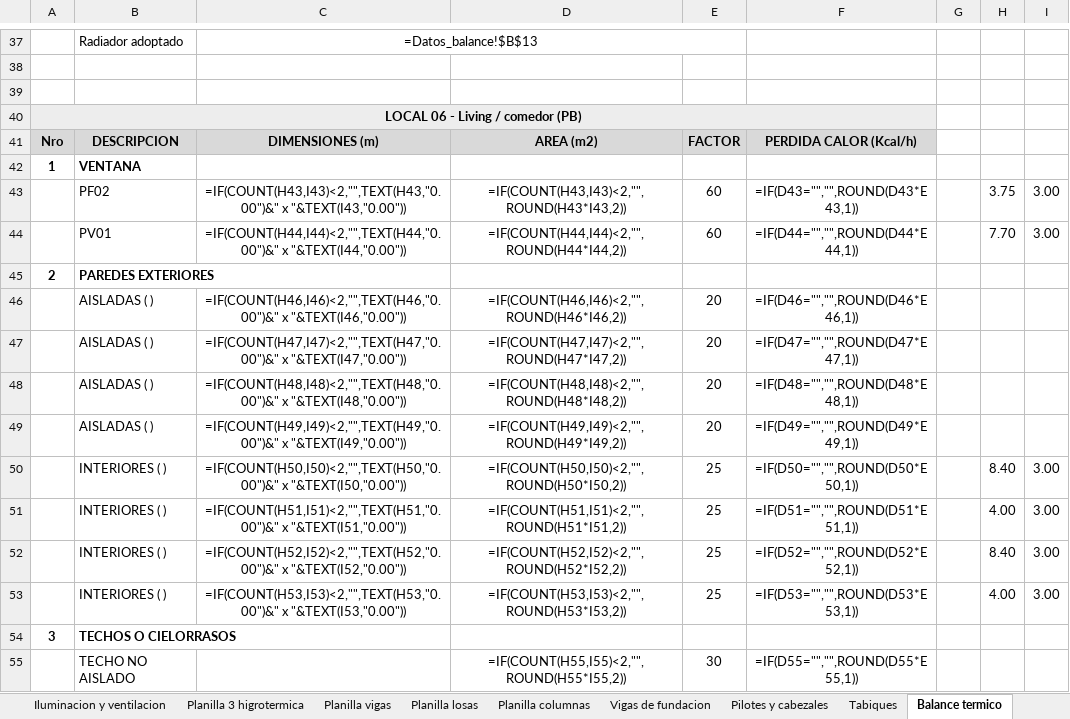
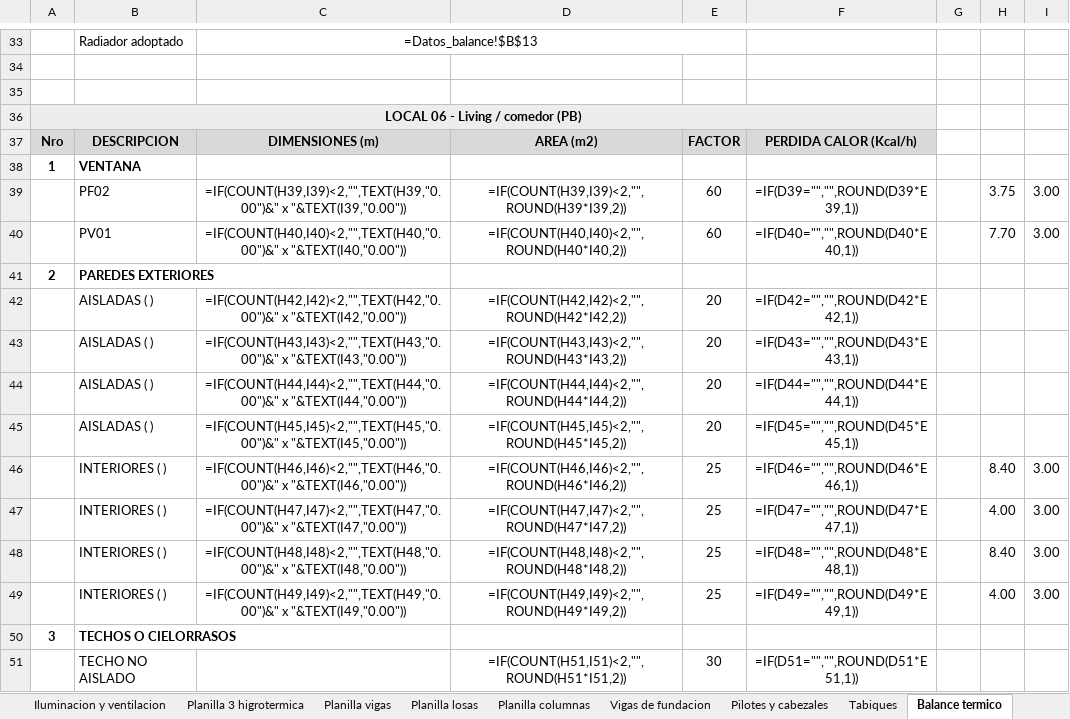
Before and after one commit to LoloMelia/tareas-claude, an Excel workbook: planillas/planillas_estructura.xlsx, sheet Balance termico, drawn as a sheet; only a part is shown, gaps mark what is left out; values as stored, in another font and other column widths than the file's, no borders; formulas without a stored value are shown as written; addresses are those after the commit; the diff covers the shown part only; the diff names each change by its address in the sheet, - before the commit and + after, or states it on an @@ line.

```diff
--- a/planillas/planillas_estructura.xlsx (sheet Balance termico)
+++ b/planillas/planillas_estructura.xlsx (sheet Balance termico)
-C39: =IF(COUNT(H43,I43)<2,"",TEXT(H43,"0.00")&" x "&TEXT(I43,"0.00"))
+C39: =IF(COUNT(H39,I39)<2,"",TEXT(H39,"0.00")&" x "&TEXT(I39,"0.00"))
-D39: =IF(COUNT(H43,I43)<2,"",ROUND(H43*I43,2))
+D39: =IF(COUNT(H39,I39)<2,"",ROUND(H39*I39,2))
-F39: =IF(D43="","",ROUND(D43*E43,1))
+F39: =IF(D39="","",ROUND(D39*E39,1))
-C40: =IF(COUNT(H44,I44)<2,"",TEXT(H44,"0.00")&" x "&TEXT(I44,"0.00"))
+C40: =IF(COUNT(H40,I40)<2,"",TEXT(H40,"0.00")&" x "&TEXT(I40,"0.00"))
-D40: =IF(COUNT(H44,I44)<2,"",ROUND(H44*I44,2))
+D40: =IF(COUNT(H40,I40)<2,"",ROUND(H40*I40,2))
-F40: =IF(D44="","",ROUND(D44*E44,1))
+F40: =IF(D40="","",ROUND(D40*E40,1))
-C42: =IF(COUNT(H46,I46)<2,"",TEXT(H46,"0.00")&" x "&TEXT(I46,"0.00"))
+C42: =IF(COUNT(H42,I42)<2,"",TEXT(H42,"0.00")&" x "&TEXT(I42,"0.00"))
-D42: =IF(COUNT(H46,I46)<2,"",ROUND(H46*I46,2))
+D42: =IF(COUNT(H42,I42)<2,"",ROUND(H42*I42,2))
-F42: =IF(D46="","",ROUND(D46*E46,1))
+F42: =IF(D42="","",ROUND(D42*E42,1))
-C43: =IF(COUNT(H47,I47)<2,"",TEXT(H47,"0.00")&" x "&TEXT(I47,"0.00"))
+C43: =IF(COUNT(H43,I43)<2,"",TEXT(H43,"0.00")&" x "&TEXT(I43,"0.00"))
-D43: =IF(COUNT(H47,I47)<2,"",ROUND(H47*I47,2))
+D43: =IF(COUNT(H43,I43)<2,"",ROUND(H43*I43,2))
-F43: =IF(D47="","",ROUND(D47*E47,1))
+F43: =IF(D43="","",ROUND(D43*E43,1))
-C44: =IF(COUNT(H48,I48)<2,"",TEXT(H48,"0.00")&" x "&TEXT(I48,"0.00"))
+C44: =IF(COUNT(H44,I44)<2,"",TEXT(H44,"0.00")&" x "&TEXT(I44,"0.00"))
-D44: =IF(COUNT(H48,I48)<2,"",ROUND(H48*I48,2))
+D44: =IF(COUNT(H44,I44)<2,"",ROUND(H44*I44,2))
-F44: =IF(D48="","",ROUND(D48*E48,1))
+F44: =IF(D44="","",ROUND(D44*E44,1))
-C45: =IF(COUNT(H49,I49)<2,"",TEXT(H49,"0.00")&" x "&TEXT(I49,"0.00"))
+C45: =IF(COUNT(H45,I45)<2,"",TEXT(H45,"0.00")&" x "&TEXT(I45,"0.00"))
-D45: =IF(COUNT(H49,I49)<2,"",ROUND(H49*I49,2))
+D45: =IF(COUNT(H45,I45)<2,"",ROUND(H45*I45,2))
-F45: =IF(D49="","",ROUND(D49*E49,1))
+F45: =IF(D45="","",ROUND(D45*E45,1))
-C46: =IF(COUNT(H50,I50)<2,"",TEXT(H50,"0.00")&" x "&TEXT(I50,"0.00"))
+C46: =IF(COUNT(H46,I46)<2,"",TEXT(H46,"0.00")&" x "&TEXT(I46,"0.00"))
-D46: =IF(COUNT(H50,I50)<2,"",ROUND(H50*I50,2))
+D46: =IF(COUNT(H46,I46)<2,"",ROUND(H46*I46,2))
-F46: =IF(D50="","",ROUND(D50*E50,1))
+F46: =IF(D46="","",ROUND(D46*E46,1))
-C47: =IF(COUNT(H51,I51)<2,"",TEXT(H51,"0.00")&" x "&TEXT(I51,"0.00"))
+C47: =IF(COUNT(H47,I47)<2,"",TEXT(H47,"0.00")&" x "&TEXT(I47,"0.00"))
-D47: =IF(COUNT(H51,I51)<2,"",ROUND(H51*I51,2))
+D47: =IF(COUNT(H47,I47)<2,"",ROUND(H47*I47,2))
-F47: =IF(D51="","",ROUND(D51*E51,1))
+F47: =IF(D47="","",ROUND(D47*E47,1))
-C48: =IF(COUNT(H52,I52)<2,"",TEXT(H52,"0.00")&" x "&TEXT(I52,"0.00"))
+C48: =IF(COUNT(H48,I48)<2,"",TEXT(H48,"0.00")&" x "&TEXT(I48,"0.00"))
-D48: =IF(COUNT(H52,I52)<2,"",ROUND(H52*I52,2))
+D48: =IF(COUNT(H48,I48)<2,"",ROUND(H48*I48,2))
-F48: =IF(D52="","",ROUND(D52*E52,1))
+F48: =IF(D48="","",ROUND(D48*E48,1))
-C49: =IF(COUNT(H53,I53)<2,"",TEXT(H53,"0.00")&" x "&TEXT(I53,"0.00"))
+C49: =IF(COUNT(H49,I49)<2,"",TEXT(H49,"0.00")&" x "&TEXT(I49,"0.00"))
-D49: =IF(COUNT(H53,I53)<2,"",ROUND(H53*I53,2))
+D49: =IF(COUNT(H49,I49)<2,"",ROUND(H49*I49,2))
-F49: =IF(D53="","",ROUND(D53*E53,1))
+F49: =IF(D49="","",ROUND(D49*E49,1))
-D51: =IF(COUNT(H55,I55)<2,"",ROUND(H55*I55,2))
+D51: =IF(COUNT(H51,I51)<2,"",ROUND(H51*I51,2))
-F51: =IF(D55="","",ROUND(D55*E55,1))
+F51: =IF(D51="","",ROUND(D51*E51,1))
```
Also changed, not shown: 4 removed rows and 474 edited cells elsewhere in this sheet, sheet Iluminacion y ventilacion.
